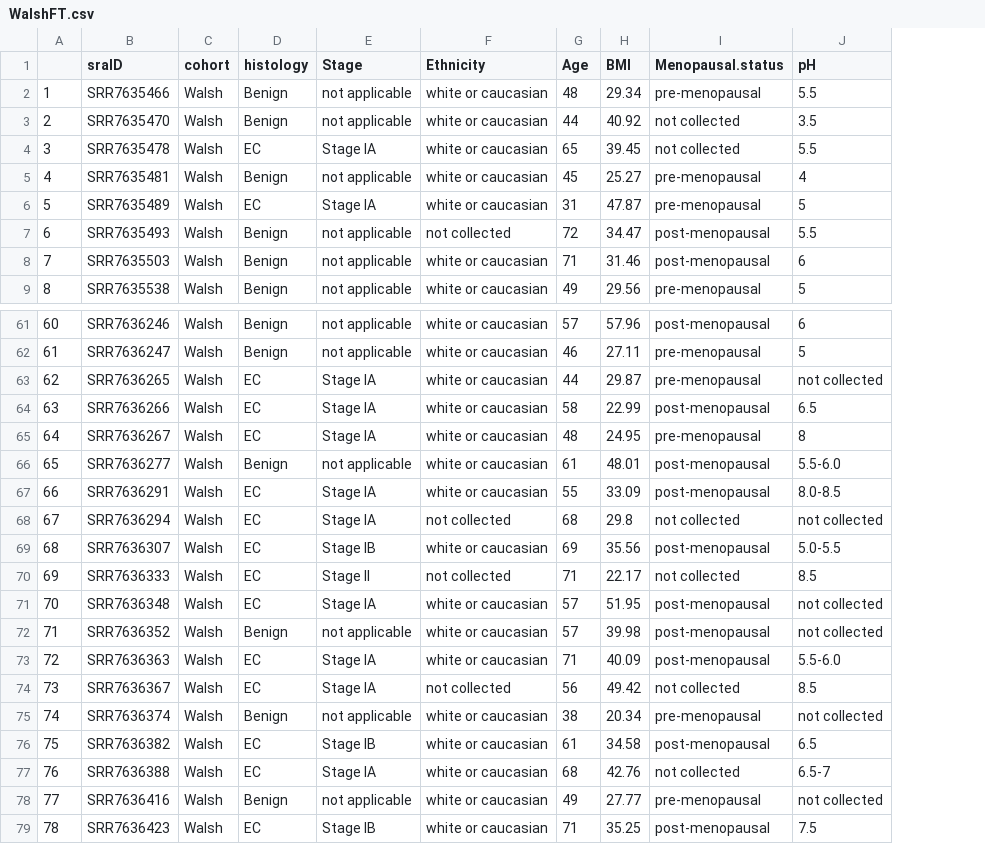
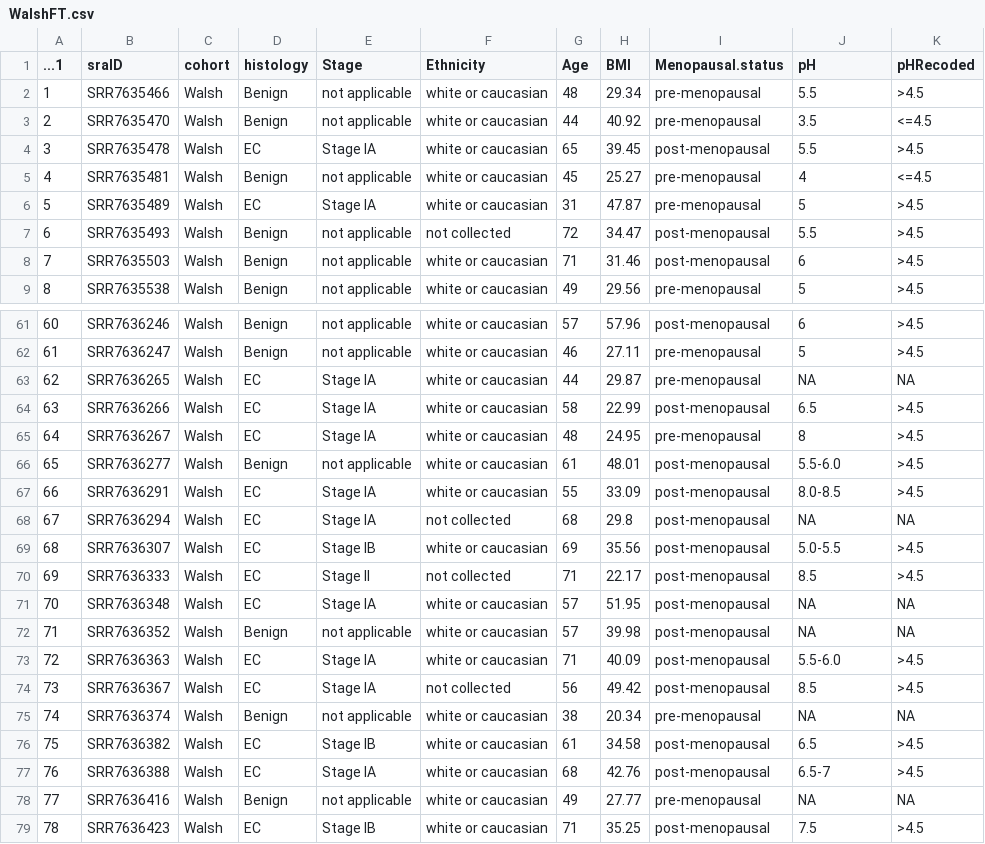
Before and after one commit to TalhoukLab/VM01_EC_predictive_signature, a CSV file: 01-Reproducibility_Replicability/00-helperfiles/WalshFT.csv, drawn as a sheet; only a part is shown, gaps mark what is left out; the diff covers the shown part only; the diff names each change by its address in the sheet, - before the commit and + after, or states it on an @@ line.

```diff
--- a/01-Reproducibility_Replicability/00-helperfiles/WalshFT.csv
+++ b/01-Reproducibility_Replicability/00-helperfiles/WalshFT.csv
+column K (pHRecoded), rows 2-9: >4.5 | <=4.5 | >4.5 | <=4.5 | >4.5 | >4.5 | >4.5 | >4.5; rows 61-79: >4.5 | >4.5 | NA | >4.5 | >4.5 | >4.5 | >4.5 | NA | >4.5 | >4.5 | NA | NA | >4.5 | >4.5 | NA | >4.5 | >4.5 | NA | >4.5
-A1: (empty)
+A1: ...1
-I3 (Menopausal.status): not collected
+I3 (Menopausal.status): pre-menopausal
-I4 (Menopausal.status): not collected
+I4 (Menopausal.status): post-menopausal
-J63 (pH): not collected
+J63 (pH): NA
-I68 (Menopausal.status): not collected
+I68 (Menopausal.status): post-menopausal
-J68 (pH): not collected
+J68 (pH): NA
-I70 (Menopausal.status): not collected
+I70 (Menopausal.status): post-menopausal
-J71:J72 (pH): not collected
+J71:J72 (pH): NA
-I74 (Menopausal.status): not collected
+I74 (Menopausal.status): post-menopausal
-J75 (pH): not collected
+J75 (pH): NA
-I77 (Menopausal.status): not collected
+I77 (Menopausal.status): post-menopausal
-J78 (pH): not collected
+J78 (pH): NA
```
Also changed, not shown: 33 edited cells elsewhere in this file, 01-Reproducibility_Replicability/00-helperfiles/AntonioFT.csv, 01-Reproducibility_Replicability/00-helperfiles/TsementziFT.csv, 38 other files.
